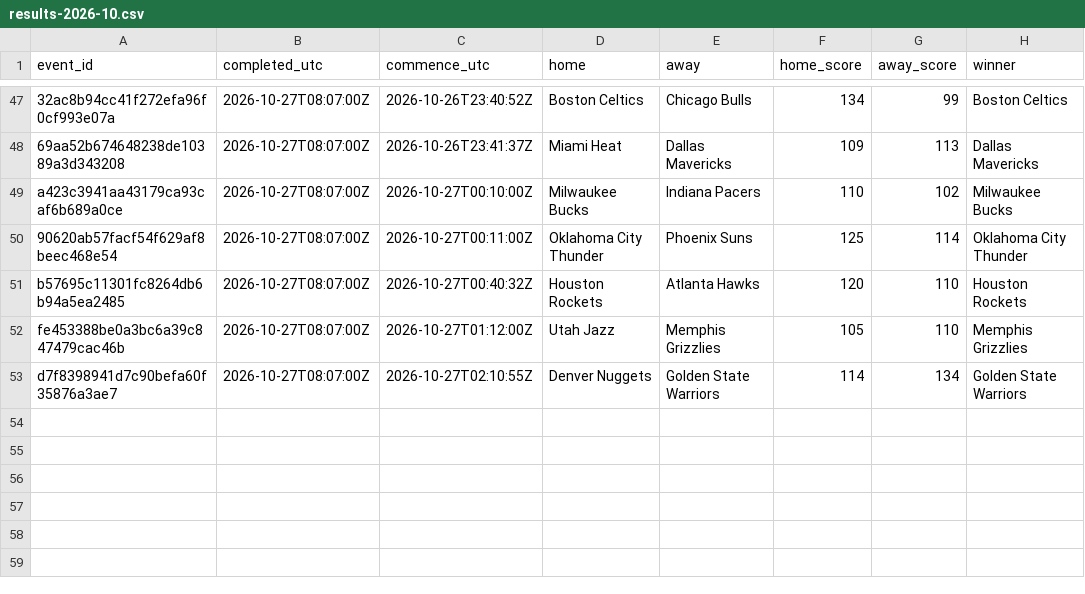
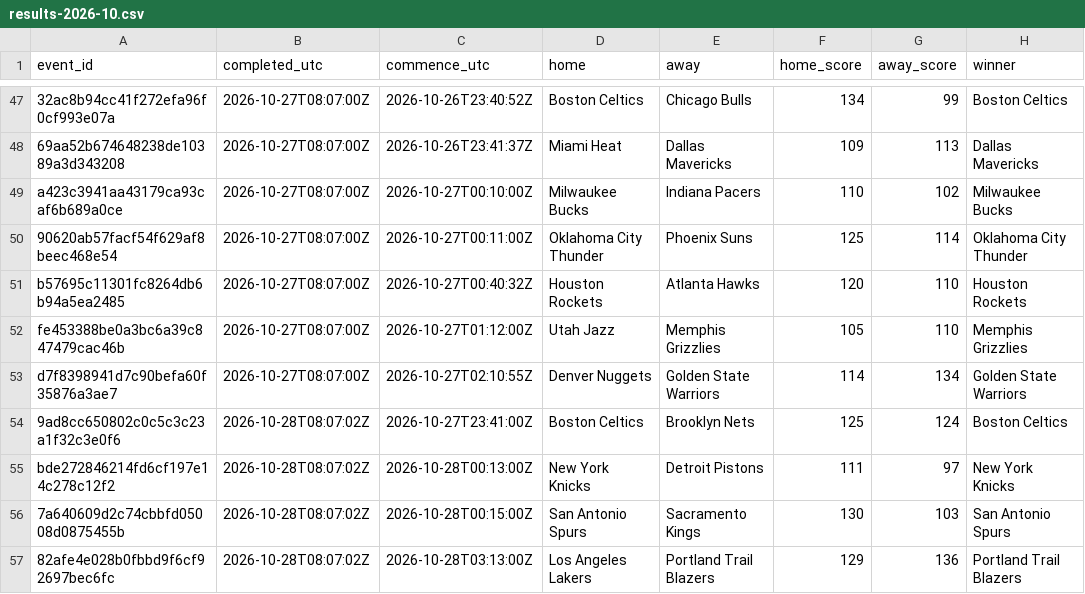
Before and after one commit to felix1975men-cpu/odds-monitor, a CSV file: data/nba/results-2026-10.csv, drawn as a sheet; only a part is shown, gaps mark what is left out.

Commit message:
nba results 2026-10-28

```diff
--- a/data/nba/results-2026-10.csv
+++ b/data/nba/results-2026-10.csv
@@ -53 +53,5 @@ fe453388be0a3bc6a39c847479cac46b,2026-10-27T08:07:00Z,2026-10-27T01:12:00Z,Utah
 d7f8398941d7c90befa60f35876a3ae7,2026-10-27T08:07:00Z,2026-10-27T02:10:55Z,Denver Nuggets,Golden State Warriors,114,134,Golden State Warriors
+9ad8cc650802c0c5c3c23a1f32c3e0f6,2026-10-28T08:07:02Z,2026-10-27T23:41:00Z,Boston Celtics,Brooklyn Nets,125,124,Boston Celtics
+bde272846214fd6cf197e14c278c12f2,2026-10-28T08:07:02Z,2026-10-28T00:13:00Z,New York Knicks,Detroit Pistons,111,97,New York Knicks
+7a640609d2c74cbbfd05008d0875455b,2026-10-28T08:07:02Z,2026-10-28T00:15:00Z,San Antonio Spurs,Sacramento Kings,130,103,San Antonio Spurs
+82afe4e028b0fbbd9f6cf92697bec6fc,2026-10-28T08:07:02Z,2026-10-28T03:13:00Z,Los Angeles Lakers,Portland Trail Blazers,129,136,Portland Trail Blazers
```
